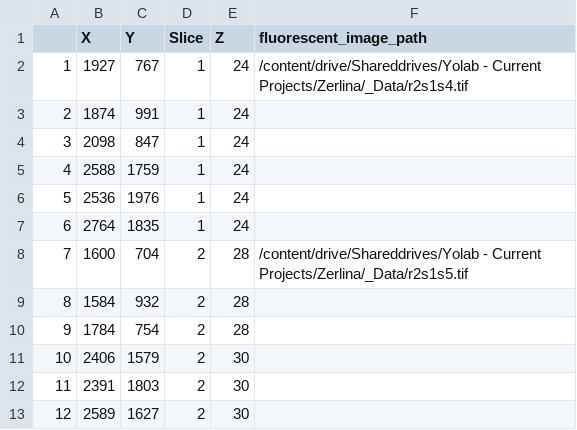
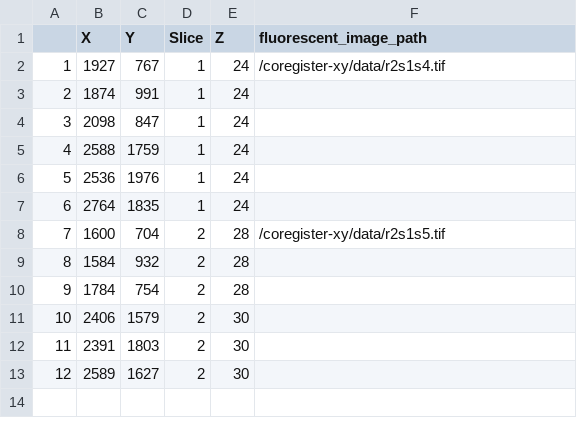
Before and after one commit to WinetraubLab/coregister-xy, a CSV file: data/fluorescent-points.csv, drawn as a sheet.

Commit message:
fix image path

```diff
--- a/data/fluorescent-points.csv
+++ b/data/fluorescent-points.csv
@@ -1,3 +1,3 @@
  ,X,Y,Slice,Z,fluorescent_image_path
-1,1927,767,1,24,/content/drive/Shareddrives/Yolab - Current Projects/Zerlina/_Data/r2s1s4.tif
+1,1927,767,1,24,/coregister-xy/data/r2s1s4.tif
 2,1874,991,1,24,
@@ -7,3 +7,3 @@
 6,2764,1835,1,24,
-7,1600,704,2,28,/content/drive/Shareddrives/Yolab - Current Projects/Zerlina/_Data/r2s1s5.tif
+7,1600,704,2,28,/coregister-xy/data/r2s1s5.tif
 8,1584,932,2,28,
```
